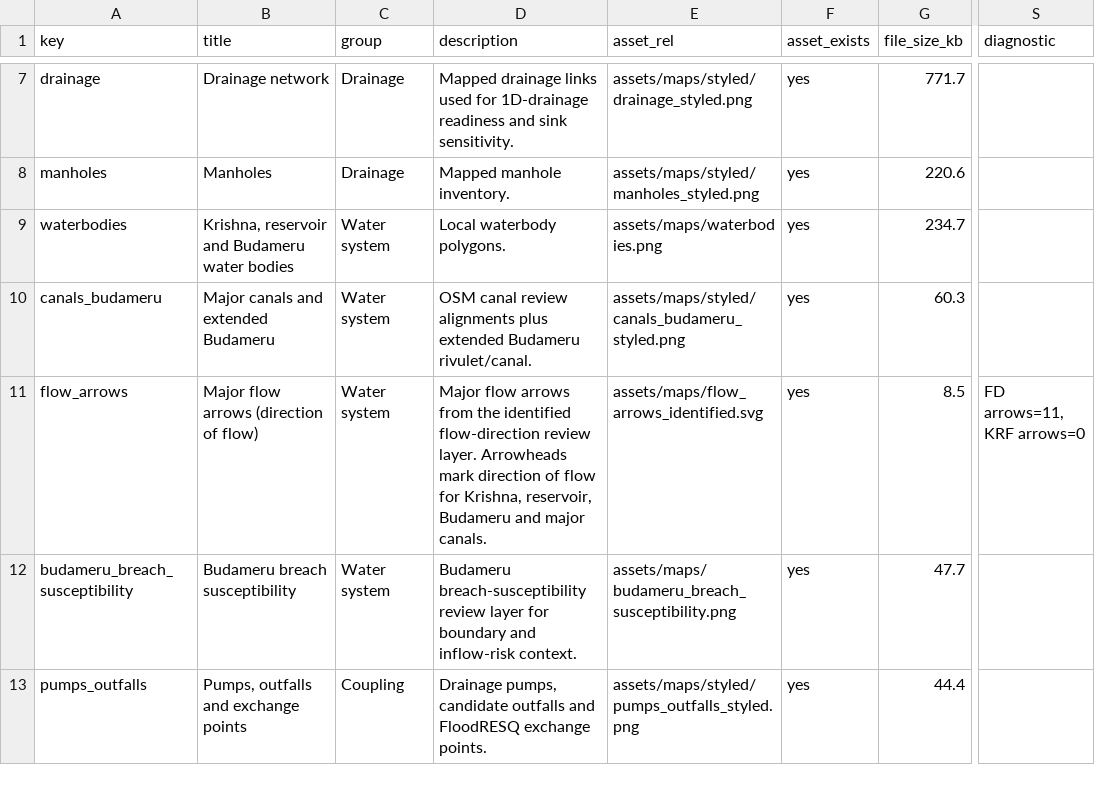
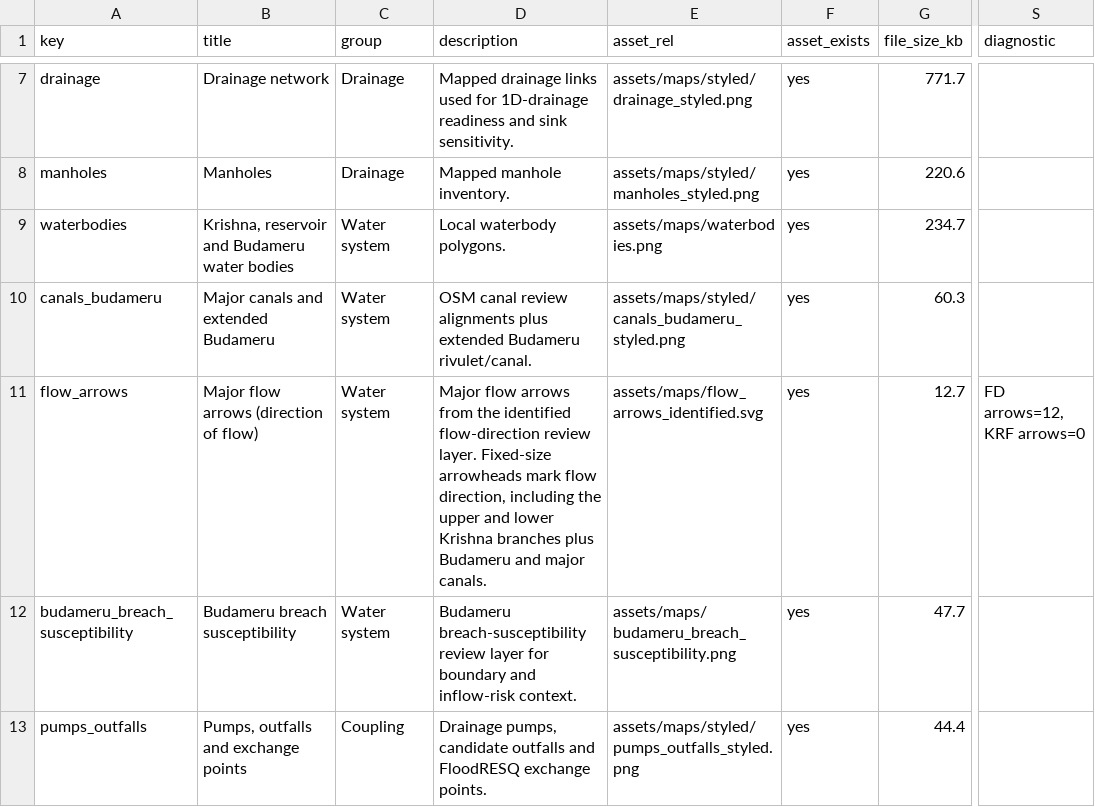
Before and after one commit to udit1408/vijayawada-floodresq-dss, a CSV file: audits/20260527_layer_audit/layer_audit.csv, drawn as a sheet; only a part is shown, gaps mark what is left out; the diff names each change by its address in the sheet, - before the commit and + after, or states it on an @@ line.

Commit message:
Improve Vijayawada flow arrows

```diff
--- a/audits/20260527_layer_audit/layer_audit.csv
+++ b/audits/20260527_layer_audit/layer_audit.csv
-D11 (description): …review layer. Arrowheads mark direction of flow for Krishna, reservoir, Budameru and…
+D11 (description): …review layer. Fixed-size arrowheads mark flow direction, including the upper and lower Krishna branches plus Budameru and…
-G11 (file_size_kb): 8.5
+G11 (file_size_kb): 12.7
-S11 (diagnostic): FD arrows=11, KRF arrows=0
+S11 (diagnostic): FD arrows=12, KRF arrows=0
```
Also changed, not shown: 7 other files.
